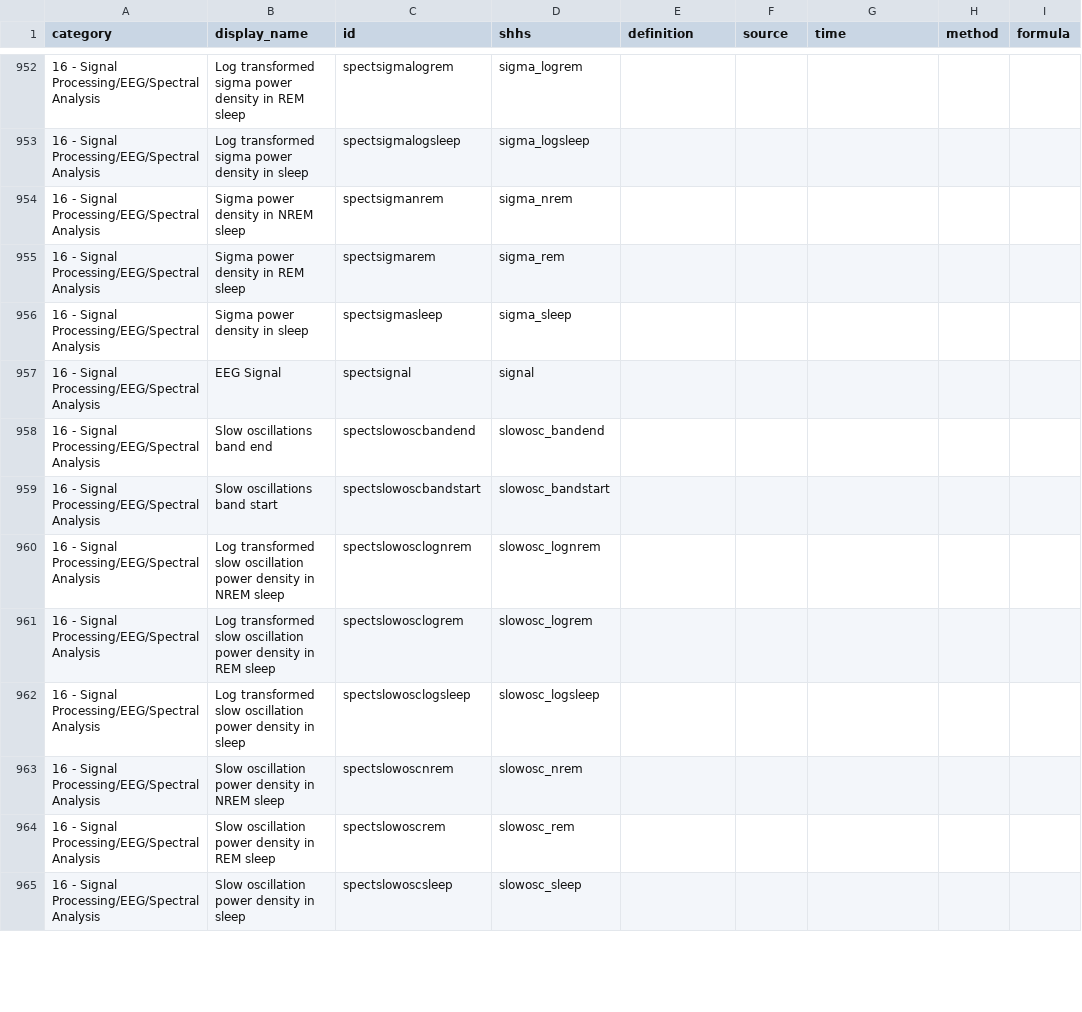
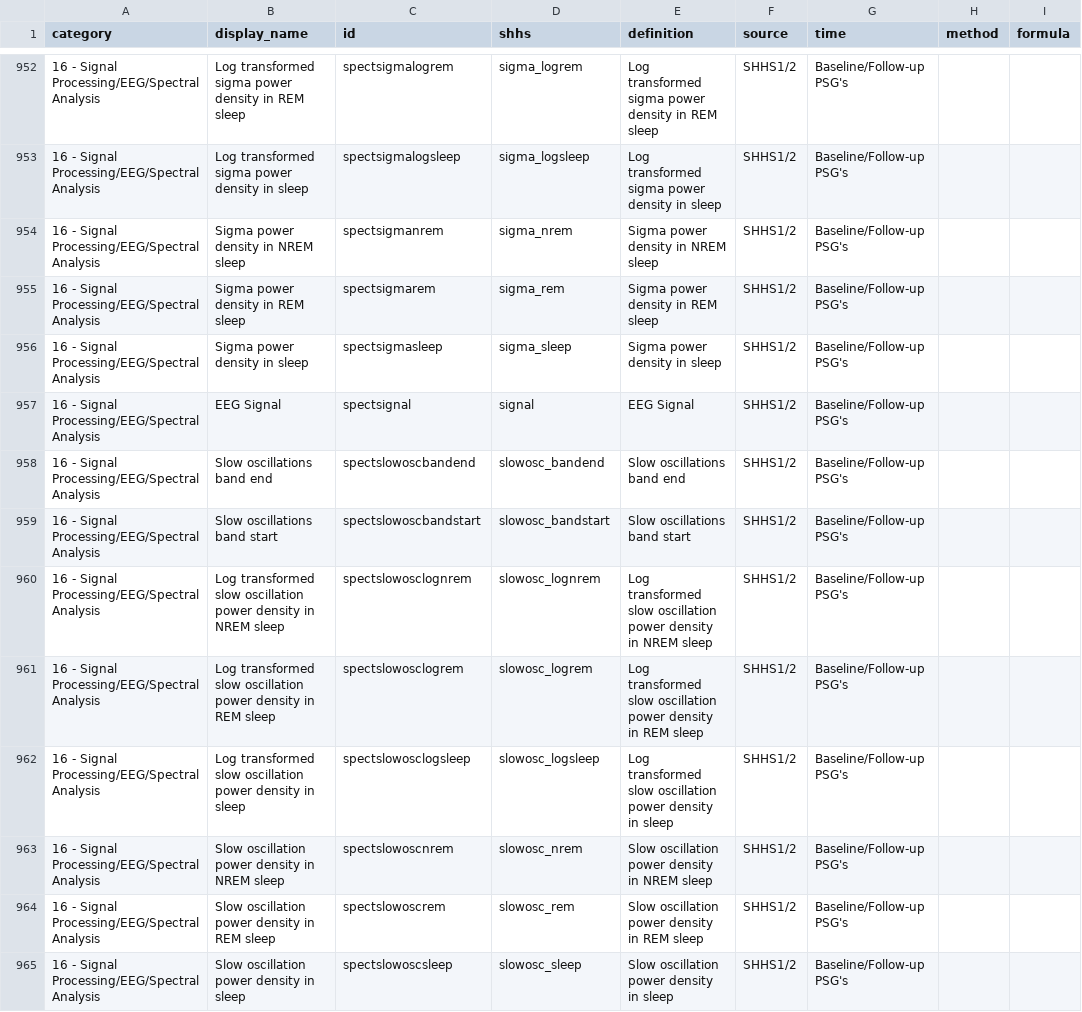
Before and after one commit to licongcui/nsrr-cross-cohort-mapping, a CSV file: mappings/nsrr-shhs-mapping.csv, drawn as a sheet; only a part is shown, gaps mark what is left out; the diff covers the shown part only; the diff names each change by its address in the sheet, - before the commit and + after, or states it on an @@ line.

```diff
--- a/mappings/nsrr-shhs-mapping.csv
+++ b/mappings/nsrr-shhs-mapping.csv
-E952 (definition): (empty)
+E952 (definition): Log transformed sigma power density in REM sleep
-F952:F965 (source): (empty)
+F952:F965 (source): SHHS1/2
-G952:G965 (time): (empty)
+G952:G965 (time): Baseline/Follow-up PSG's
-E953 (definition): (empty)
+E953 (definition): Log transformed sigma power density in sleep
-E954 (definition): (empty)
+E954 (definition): Sigma power density in NREM sleep
-E955 (definition): (empty)
+E955 (definition): Sigma power density in REM sleep
-E956 (definition): (empty)
+E956 (definition): Sigma power density in sleep
-E957 (definition): (empty)
+E957 (definition): EEG Signal
-E958 (definition): (empty)
+E958 (definition): Slow oscillations band end
-E959 (definition): (empty)
+E959 (definition): Slow oscillations band start
-E960 (definition): (empty)
+E960 (definition): Log transformed slow oscillation power density in NREM sleep
-E961 (definition): (empty)
+E961 (definition): Log transformed slow oscillation power density in REM sleep
-E962 (definition): (empty)
+E962 (definition): Log transformed slow oscillation power density in sleep
-E963 (definition): (empty)
+E963 (definition): Slow oscillation power density in NREM sleep
-E964 (definition): (empty)
+E964 (definition): Slow oscillation power density in REM sleep
-E965 (definition): (empty)
+E965 (definition): Slow oscillation power density in sleep
```
Also changed, not shown: 129 edited cells elsewhere in this file.
